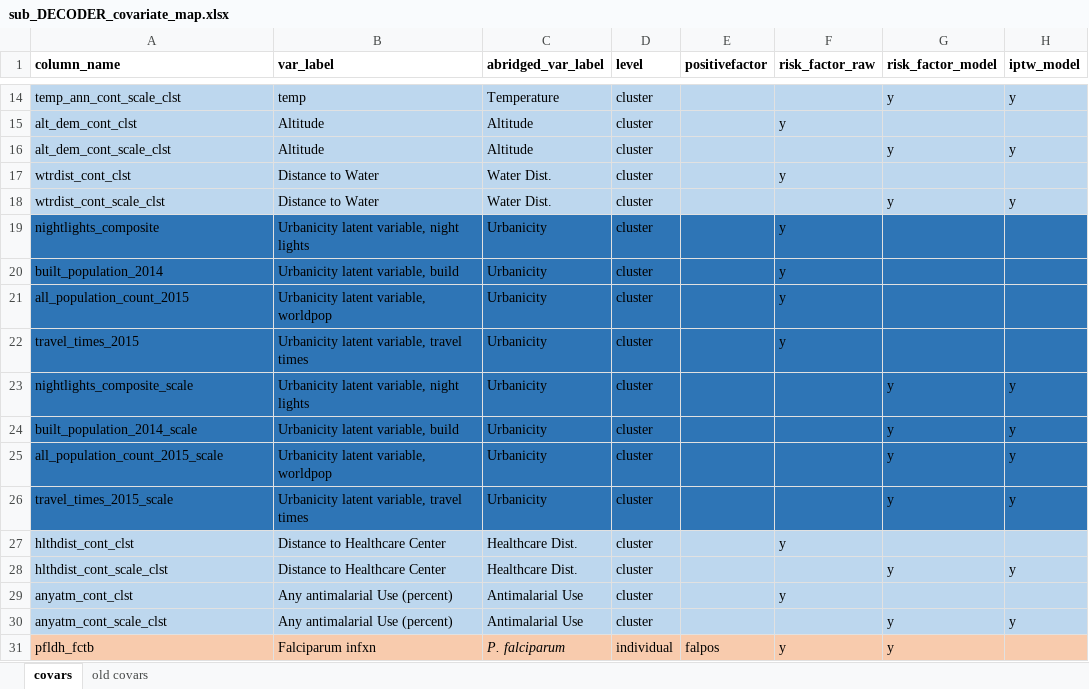
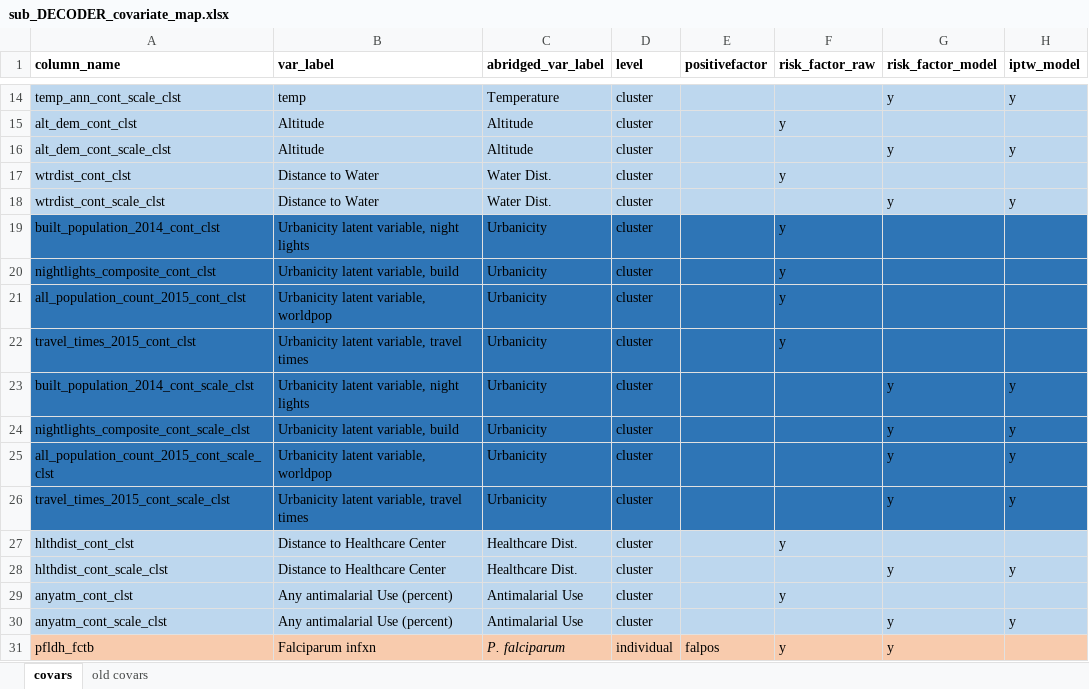
Before and after one commit to nickbrazeau/VivID_Epi, an Excel workbook: model_datamaps/sub_DECODER_covariate_map.xlsx, sheet covars, drawn as a sheet; only a part is shown, gaps mark what is left out; values as stored, in another font and other column widths than the file's, no borders; table styles not drawn; the diff names each change by its address in the sheet, - before the commit and + after, or states it on an @@ line.

Commit message:
update covar map and bivar analyss

```diff
--- a/model_datamaps/sub_DECODER_covariate_map.xlsx (sheet covars)
+++ b/model_datamaps/sub_DECODER_covariate_map.xlsx (sheet covars)
-A19 (column_name): nightlights_composite
+A19 (column_name): built_population_2014_cont_clst
-A20 (column_name): built_population_2014
+A20 (column_name): nightlights_composite_cont_clst
-A21 (column_name): all_population_count_2015
+A21 (column_name): all_population_count_2015_cont_clst
-A22 (column_name): travel_times_2015
+A22 (column_name): travel_times_2015_cont_clst
-A23 (column_name): nightlights_composite_scale
+A23 (column_name): built_population_2014_cont_scale_clst
-A24 (column_name): built_population_2014_scale
+A24 (column_name): nightlights_composite_cont_scale_clst
-A25 (column_name): all_population_count_2015_scale
+A25 (column_name): all_population_count_2015_cont_scale_clst
-A26 (column_name): travel_times_2015_scale
+A26 (column_name): travel_times_2015_cont_scale_clst
```
Also changed, not shown: 1 other file.
